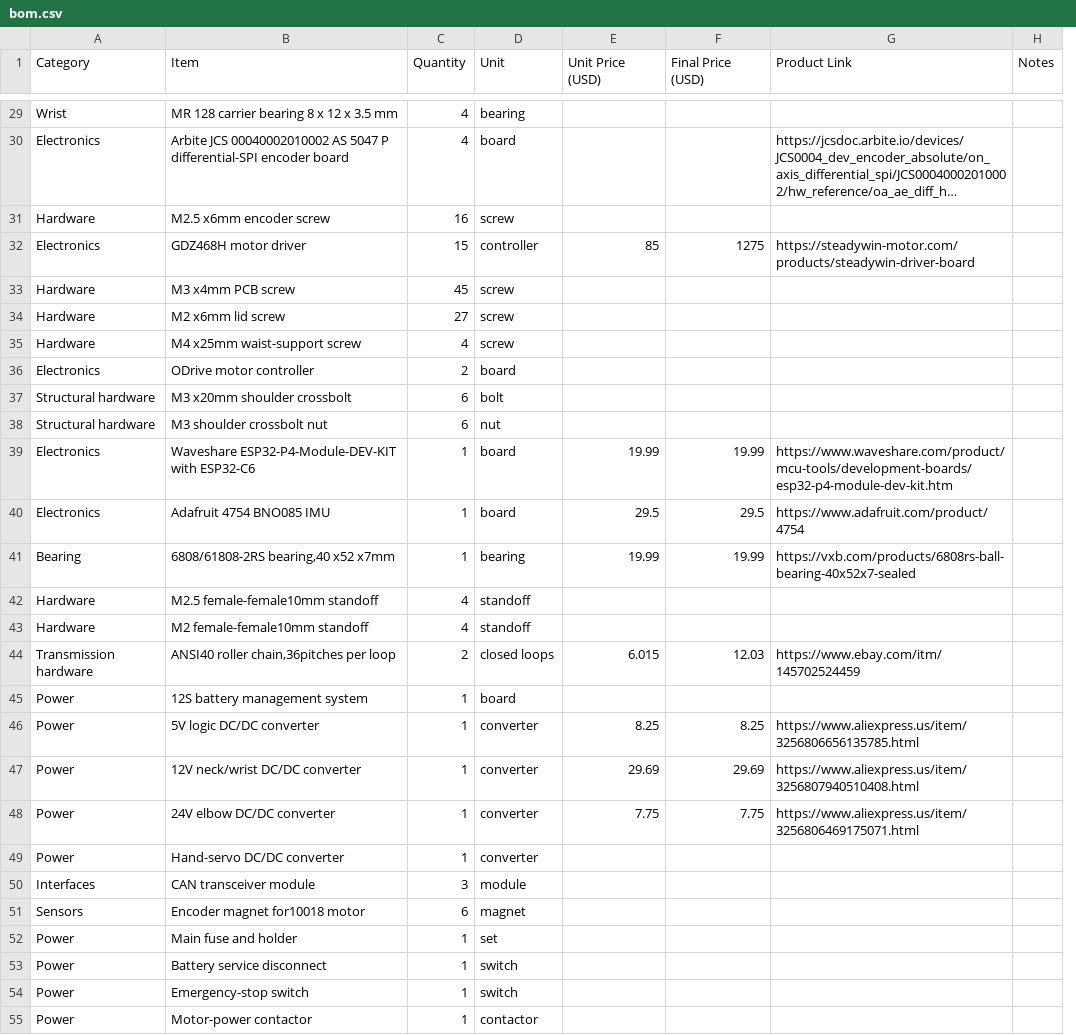
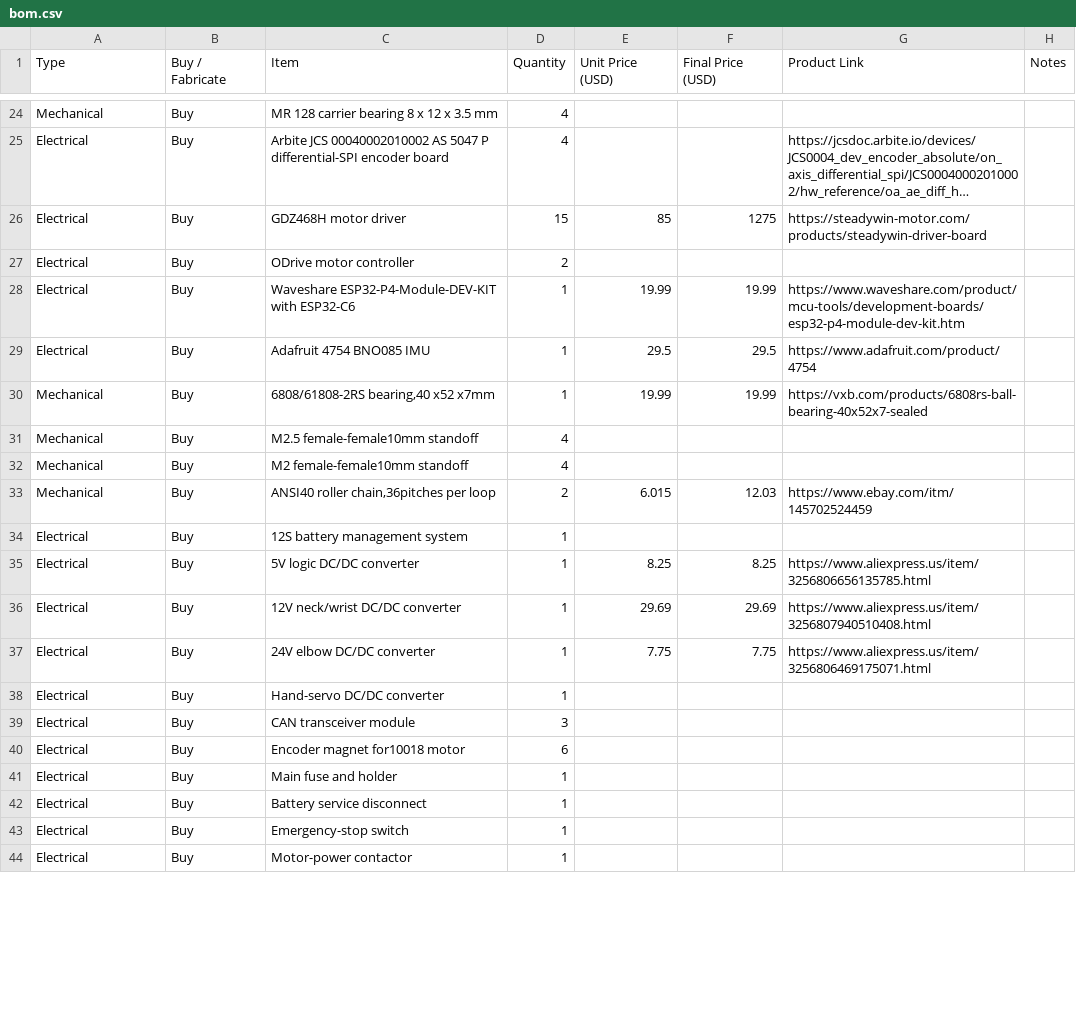
Before and after one commit to houseofthe051010/Humanoid-Robot, a CSV file: bom.csv, drawn as a sheet; only a part is shown, gaps mark what is left out; long unchanged cells end in …; removed rows and columns are numbered as before the commit, all else as after; the diff covers the shown part only; the diff names each change by its address in the sheet, - before the commit and + after, or states it on an @@ line.

Commit message:
Classify BOM procurement and consolidate screw hardware

```diff
--- a/bom.csv
+++ b/bom.csv
+column B (Buy / Fabricate), rows 24-44: all Buy
-column D (Unit), rows 29-30: bearing | board; row 32: controller; row 36: board; rows 39-55: board | board | bearing | standoff | standoff | closed loops | board | converter | converter | converter | converter | module | magnet | set | switch | switch | contactor
-A1: Category
+A1: Type
-A24 (Type): Wrist
+A24 (Type): Mechanical
-A25 (Type): Electronics
+A25 (Type): Electrical
-row 31: Hardware | M2.5 x6mm encoder screw | 16 | screw
-A26 (Type): Electronics
+A26 (Type): Electrical
-row 33: Hardware | M3 x4mm PCB screw | 45 | screw
-row 34: Hardware | M2 x6mm lid screw | 27 | screw
-row 35: Hardware | M4 x25mm waist-support screw | 4 | screw
-A27 (Type): Electronics
+A27 (Type): Electrical
-row 37: Structural hardware | M3 x20mm shoulder crossbolt | 6 | bolt
-row 38: Structural hardware | M3 shoulder crossbolt nut | 6 | nut
-A28:A29 (Type): Electronics
+A28:A29 (Type): Electrical
-A30 (Type): Bearing
+A30 (Type): Mechanical
-A31:A32 (Type): Hardware
+A31:A32 (Type): Mechanical
-A33 (Type): Transmission hardware
+A33 (Type): Mechanical
-A34:A38 (Type): Power
+A34:A38 (Type): Electrical
-A39 (Type): Interfaces
+A39 (Type): Electrical
-A40 (Type): Sensors
+A40 (Type): Electrical
-A41:A44 (Type): Power
+A41:A44 (Type): Electrical
```
Also changed, not shown: 3 added rows, 5 removed rows and 27 edited cells elsewhere in this file, 1 other file.
